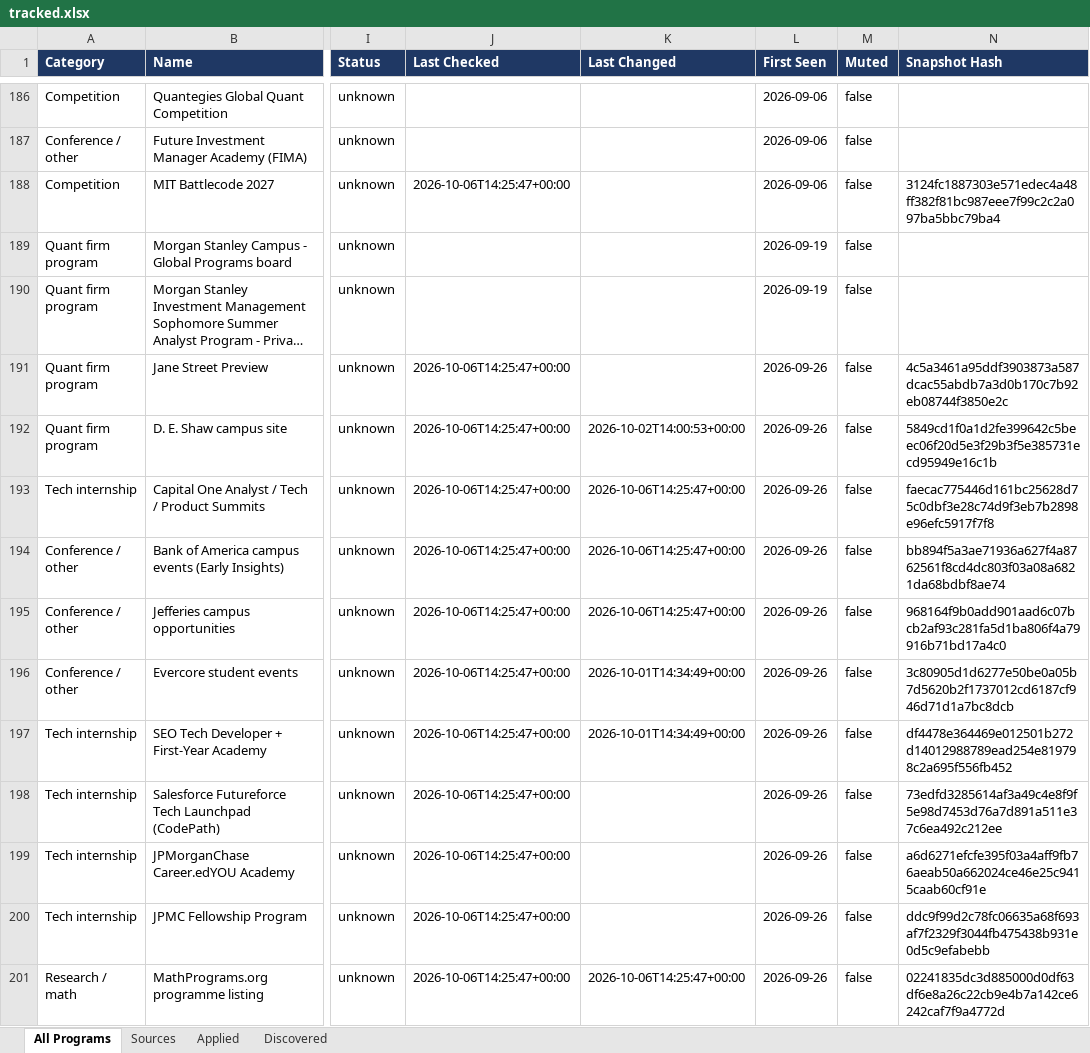
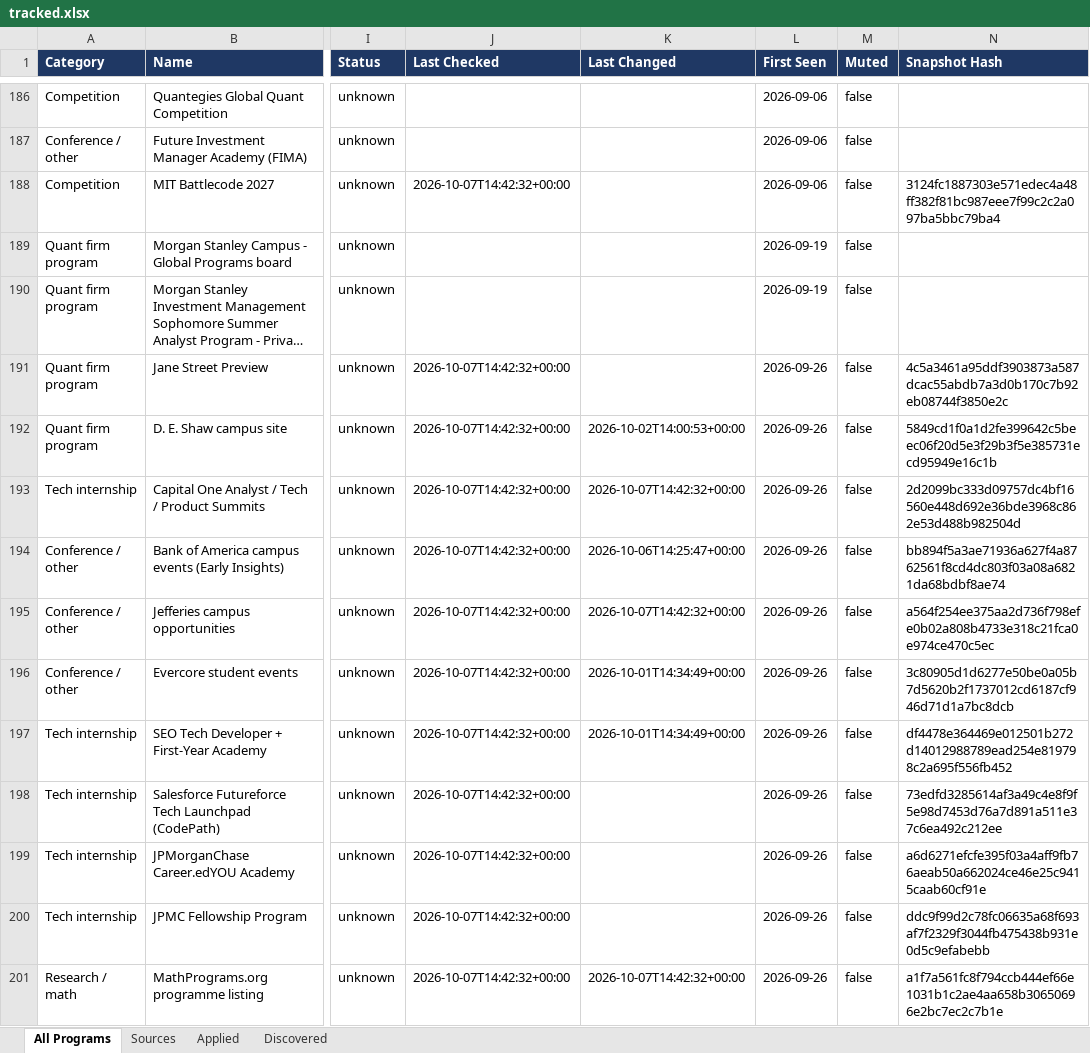
Before and after one commit to YeziShanYang/Internship-Opportunity-Aggregator, an Excel workbook: out/tracked.xlsx, sheet All Programs, drawn as a sheet; only a part is shown, gaps mark what is left out; long unchanged cells end in …; values as stored, in another font and other column widths than the file's, no borders; the diff covers the shown part only; the diff names each change by its address in the sheet, - before the commit and + after, or states it on an @@ line.

```diff
--- a/out/tracked.xlsx (sheet All Programs)
+++ b/out/tracked.xlsx (sheet All Programs)
-J188 (Last Checked): 2026-10-06T14:25:47+00:00
+J188 (Last Checked): 2026-10-07T14:42:32+00:00
-J191:J201 (Last Checked): 2026-10-06T14:25:47+00:00
+J191:J201 (Last Checked): 2026-10-07T14:42:32+00:00
-K193 (Last Changed): 2026-10-06T14:25:47+00:00
+K193 (Last Changed): 2026-10-07T14:42:32+00:00
-N193 (Snapshot Hash): faecac775446d161bc25628d75c0dbf3e28c74d9f3eb7b2898e96efc5917f7f8
+N193 (Snapshot Hash): 2d2099bc333d09757dc4bf16560e448d692e36bde3968c862e53d488b982504d
-K195 (Last Changed): 2026-10-06T14:25:47+00:00
+K195 (Last Changed): 2026-10-07T14:42:32+00:00
-N195 (Snapshot Hash): 968164f9b0add901aad6c07bcb2af93c281fa5d1ba806f4a79916b71bd17a4c0
+N195 (Snapshot Hash): a564f254ee375aa2d736f798efe0b02a808b4733e318c21fca0e974ce470c5ec
-K201 (Last Changed): 2026-10-06T14:25:47+00:00
+K201 (Last Changed): 2026-10-07T14:42:32+00:00
-N201 (Snapshot Hash): 02241835dc3d885000d0df63df6e8a26c22cb9e4b7a142ce6242caf7f9a4772d
+N201 (Snapshot Hash): a1f7a561fc8f794ccb444ef66e1031b1c2ae4aa658b30650696e2bc7ec2c7b1e
```
Also changed, not shown: 76 edited cells elsewhere in this sheet, sheet Sources, out/programs.xlsx, 45 other files.
